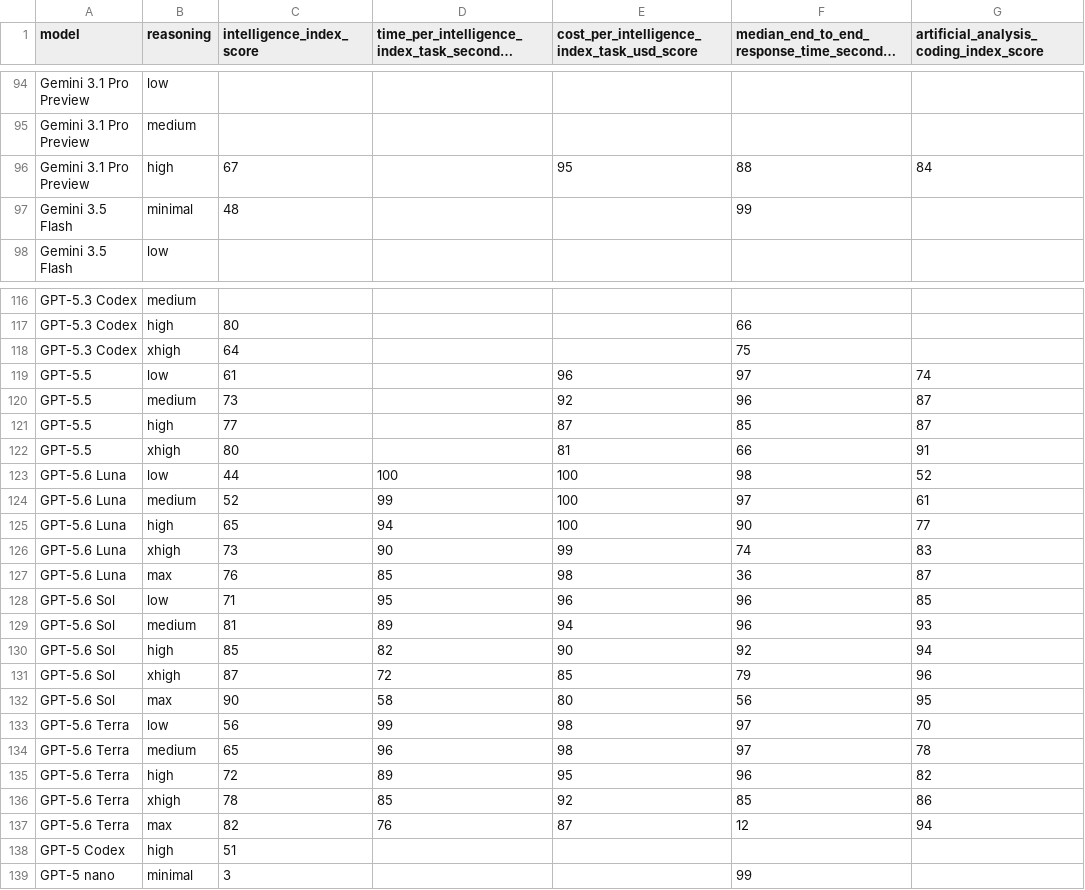
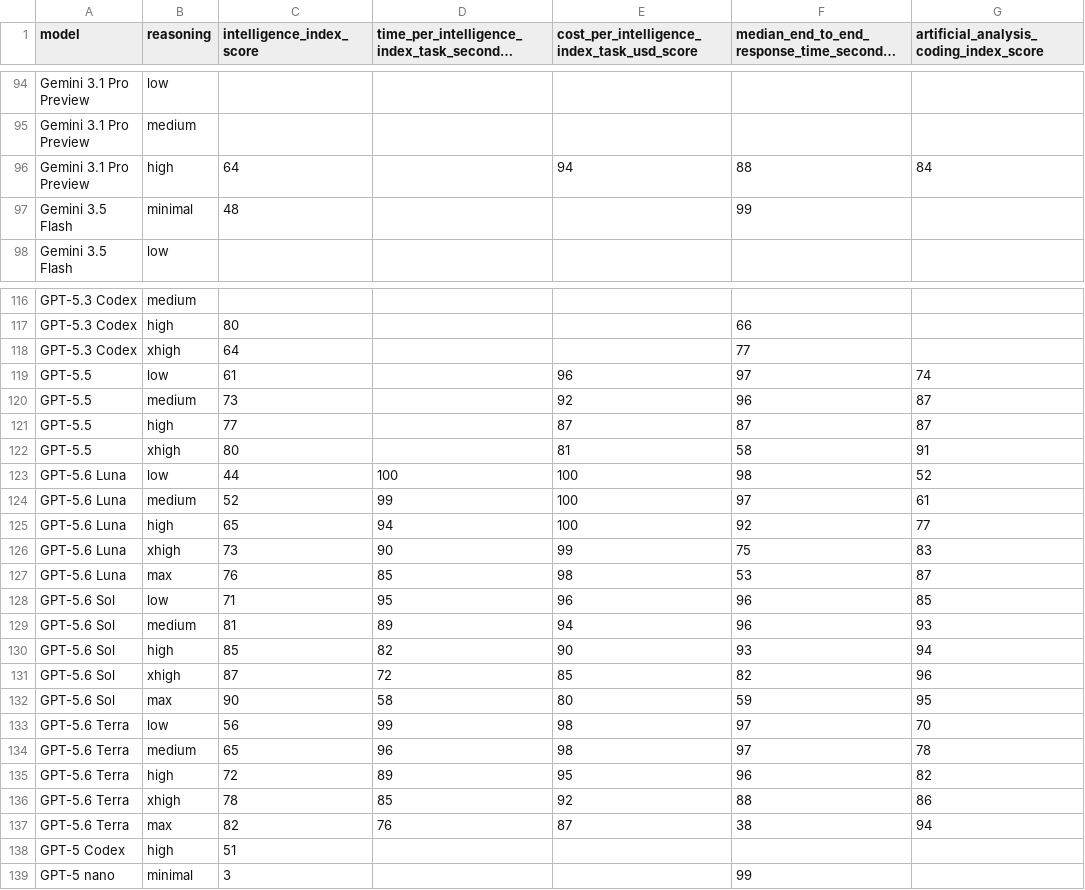
Before and after one commit to WD-Mitchell/which-model, a CSV file: data/available_model_scores.csv, drawn as a sheet; only a part is shown, gaps mark what is left out; long unchanged cells end in …; the diff covers the shown part only; the diff names each change by its address in the sheet, - before the commit and + after, or states it on an @@ line.

```diff
--- a/data/available_model_scores.csv
+++ b/data/available_model_scores.csv
-C96 (intelligence_index_score): 67
+C96 (intelligence_index_score): 64
-E96: 95
+E96: 94
-F118: 75
+F118: 77
-F121: 85
+F121: 87
-F122: 66
+F122: 58
-F125: 90
+F125: 92
-F126: 74
+F126: 75
-F127: 36
+F127: 53
-F130: 92
+F130: 93
-F131: 79
+F131: 82
-F132: 56
+F132: 59
-F136: 85
+F136: 88
-F137: 12
+F137: 38
```
Also changed, not shown: 5 added rows, 5 removed rows and 35 edited cells elsewhere in this file, data/available_model_raw_values.csv.
